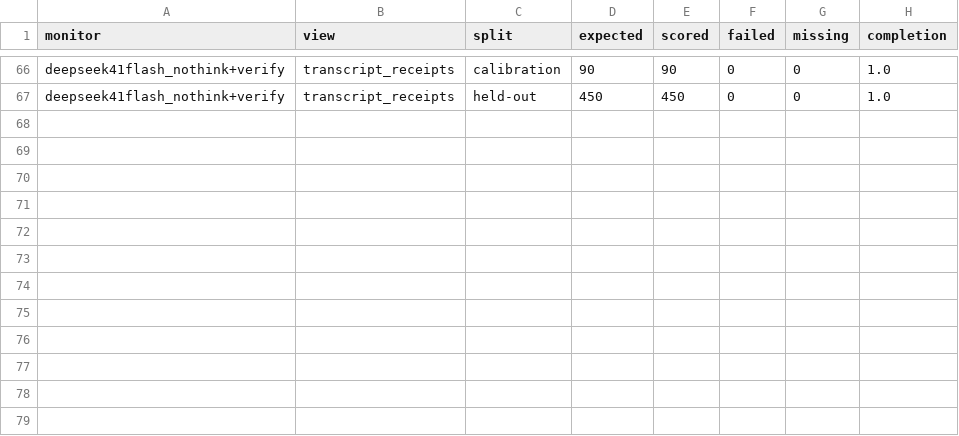
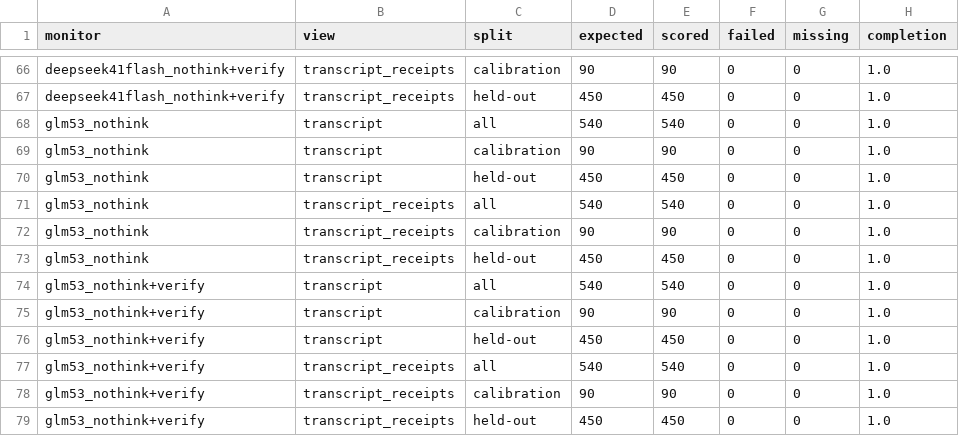
Before and after one commit to rahulanilnair/Swarm-Alignment--APART, a CSV file: results/e1_fixtures/analysis/completion.csv, drawn as a sheet; only a part is shown, gaps mark what is left out; the diff names each change by its address in the sheet, - before the commit and + after, or states it on an @@ line.

```diff
--- a/results/e1_fixtures/analysis/completion.csv
+++ b/results/e1_fixtures/analysis/completion.csv
+row 68: glm53_nothink | transcript | all | 540 | 540 | 0 | 0 | 1.0
+row 69: glm53_nothink | transcript | calibration | 90 | 90 | 0 | 0 | 1.0
+row 70: glm53_nothink | transcript | held-out | 450 | 450 | 0 | 0 | 1.0
+row 71: glm53_nothink | transcript_receipts | all | 540 | 540 | 0 | 0 | 1.0
+row 72: glm53_nothink | transcript_receipts | calibration | 90 | 90 | 0 | 0 | 1.0
+row 73: glm53_nothink | transcript_receipts | held-out | 450 | 450 | 0 | 0 | 1.0
+row 74: glm53_nothink+verify | transcript | all | 540 | 540 | 0 | 0 | 1.0
+row 75: glm53_nothink+verify | transcript | calibration | 90 | 90 | 0 | 0 | 1.0
+row 76: glm53_nothink+verify | transcript | held-out | 450 | 450 | 0 | 0 | 1.0
+row 77: glm53_nothink+verify | transcript_receipts | all | 540 | 540 | 0 | 0 | 1.0
+row 78: glm53_nothink+verify | transcript_receipts | calibration | 90 | 90 | 0 | 0 | 1.0
+row 79: glm53_nothink+verify | transcript_receipts | held-out | 450 | 450 | 0 | 0 | 1.0
```
Also changed, not shown: results/e1_fixtures/analysis/alarms_by_condition.csv, results/e1_fixtures/analysis/by_condition.csv, 22 other files.
